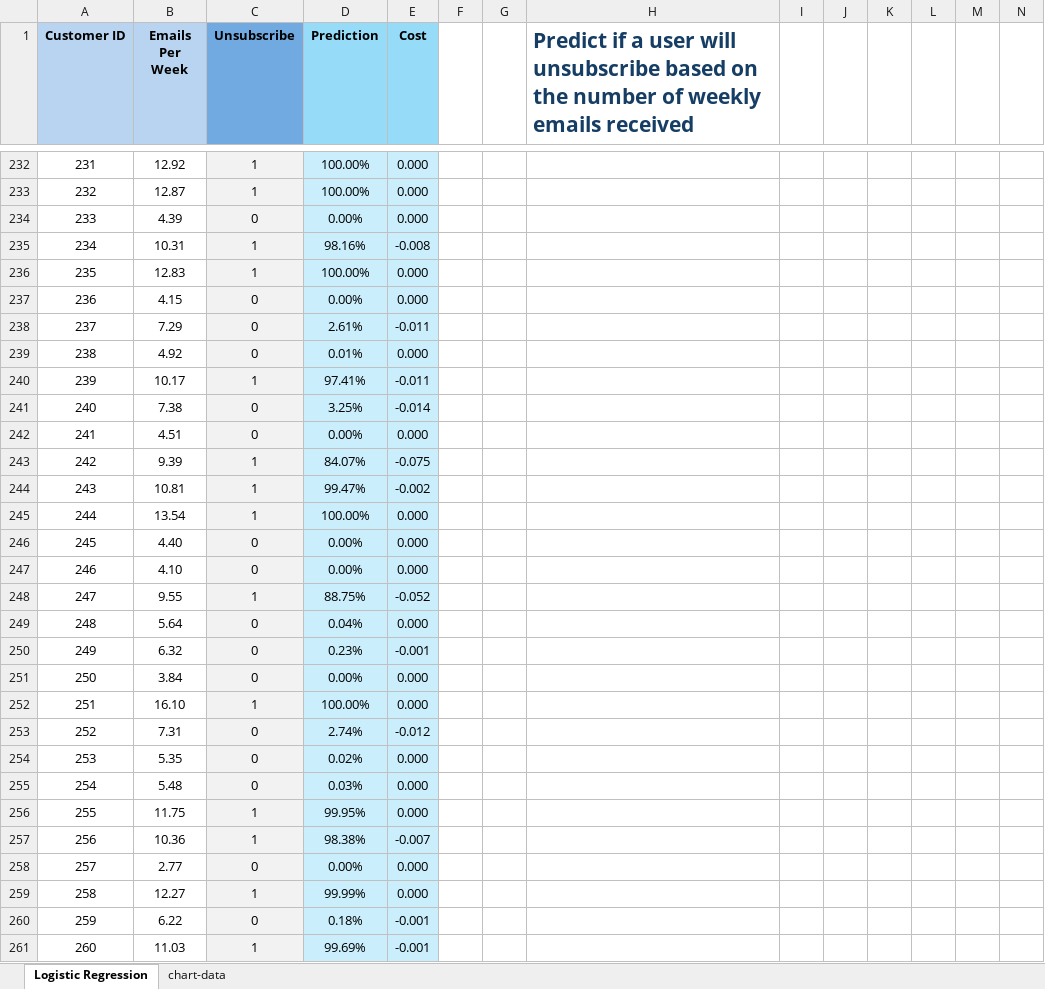
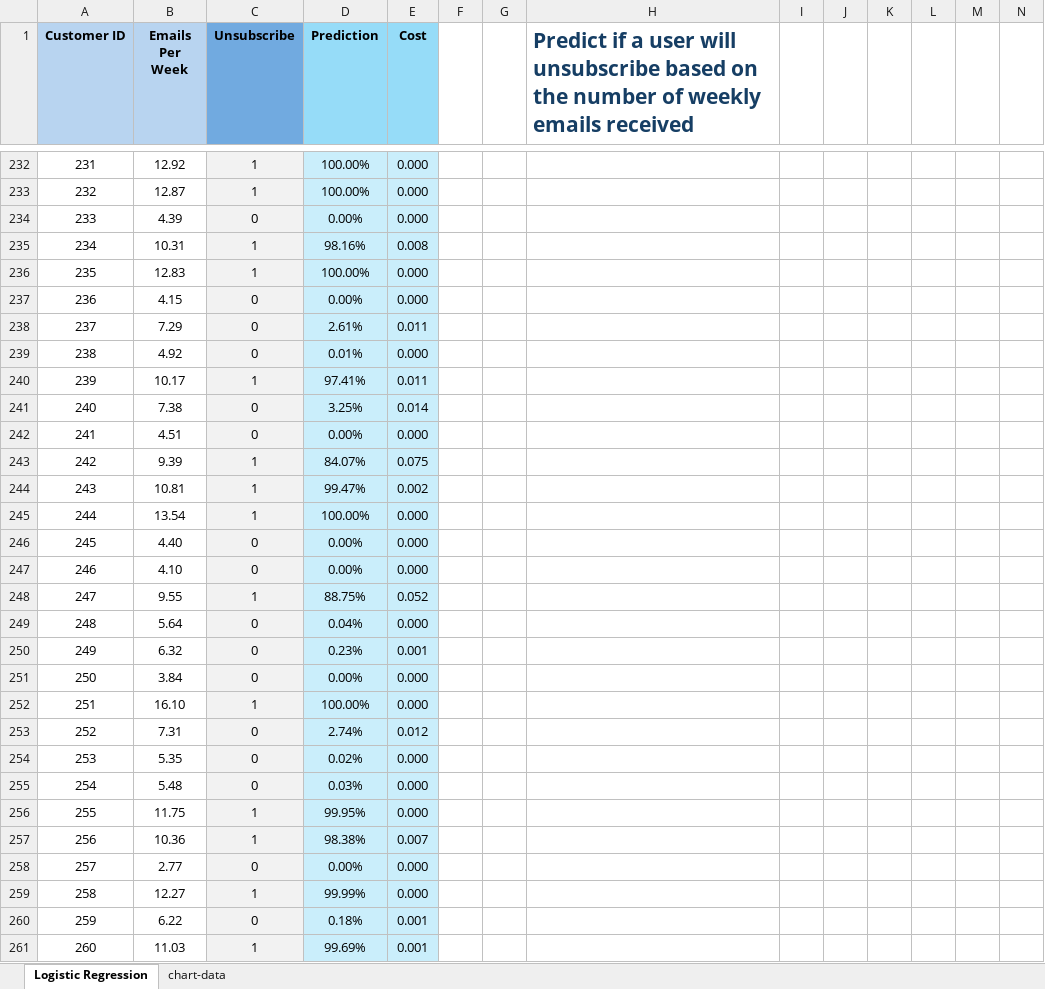
Before and after one commit to cmps460s24/cmps460-content, an Excel workbook: slides/logistic-regression.xlsx, sheet Logistic Regression, drawn as a sheet; only a part is shown, gaps mark what is left out; values as stored, in another font and other column widths than the file's, no borders; charts and pictures not drawn; the diff covers the shown part only; the diff names each change by its address in the sheet, - before the commit and + after, or states it on an @@ line.

Commit message:
NN draft slides and examples

```diff
--- a/slides/logistic-regression.xlsx (sheet Logistic Regression)
+++ b/slides/logistic-regression.xlsx (sheet Logistic Regression)
-E235 (Cost): -0.008
+E235 (Cost): 0.008
-E238 (Cost): -0.011
+E238 (Cost): 0.011
-E240 (Cost): -0.011
+E240 (Cost): 0.011
-E241 (Cost): -0.014
+E241 (Cost): 0.014
-E243 (Cost): -0.075
+E243 (Cost): 0.075
-E244 (Cost): -0.002
+E244 (Cost): 0.002
-E248 (Cost): -0.052
+E248 (Cost): 0.052
-E250 (Cost): -0.001
+E250 (Cost): 0.001
-E253 (Cost): -0.012
+E253 (Cost): 0.012
-E257 (Cost): -0.007
+E257 (Cost): 0.007
-E260:E261 (Cost): -0.001
+E260:E261 (Cost): 0.001
```
Also changed, not shown: 301 edited cells elsewhere in this sheet, formulas that keep their value, charts or pictures, 19 other files.
